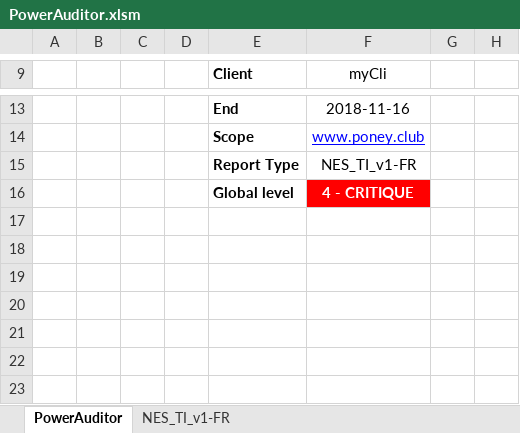
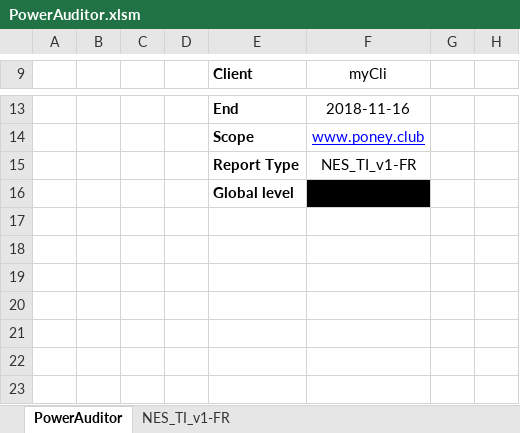
Before and after one commit to 1mm0rt41PC/PowerAuditor, an Excel workbook: dev/PowerAuditor.xlsm, sheet PowerAuditor, drawn as a sheet; only a part is shown, gaps mark what is left out; values as stored, in another font and other column widths than the file's, no borders; charts and pictures and table styles not drawn; the diff names each change by its address in the sheet, - before the commit and + after, or states it on an @@ line.

Commit message:
:sparkles: Add auto update system (No more git pull from the excel) :sparkles: Add function to export PowerAuditor to standard excel (Now RT mod require the function getExcelFilename) :bug: Fix CVSSEditor icon path :bug: Fix invalid vba load in loadExcelSheet :bug: Fix error in getLang :art: Migrating all excel functions in the module Xls :fire: Unused functions have been deleted

```diff
--- a/dev/PowerAuditor.xlsm (sheet PowerAuditor)
+++ b/dev/PowerAuditor.xlsm (sheet PowerAuditor)
-F16 (myCli): 4 - CRITIQUE
+F16 (myCli): (empty)
-F16 fill: #FF0000
+F16 fill: #000000
```
Also changed, not shown: sheet NES_TI_v1-FR, PowerAuditor_last.xlsm, 13 other files.
